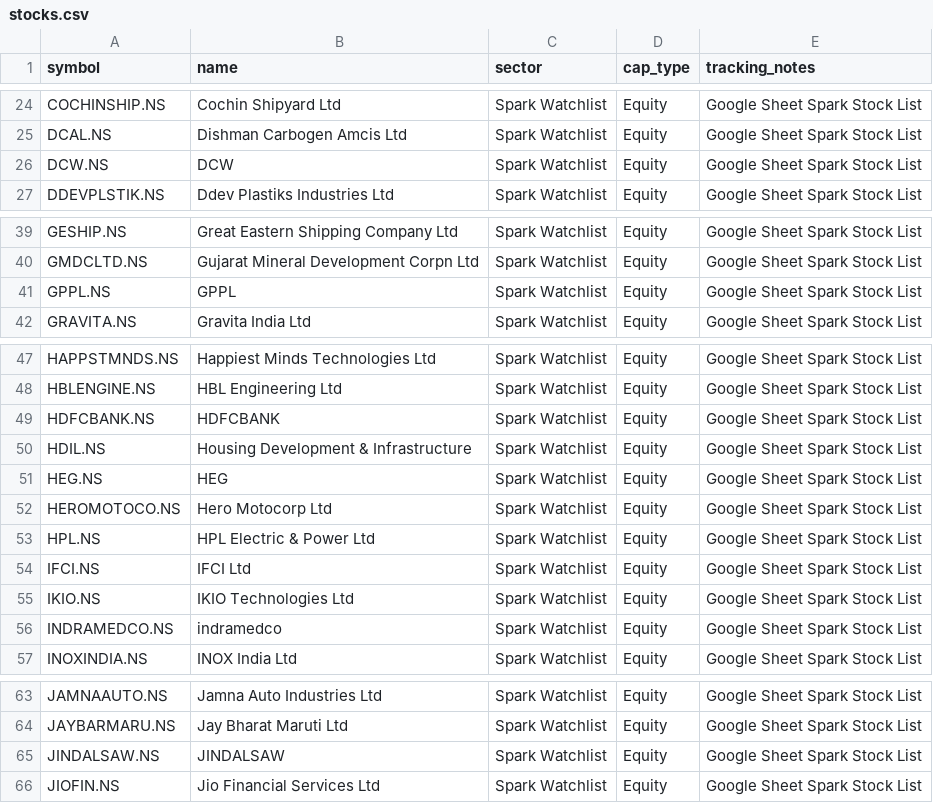
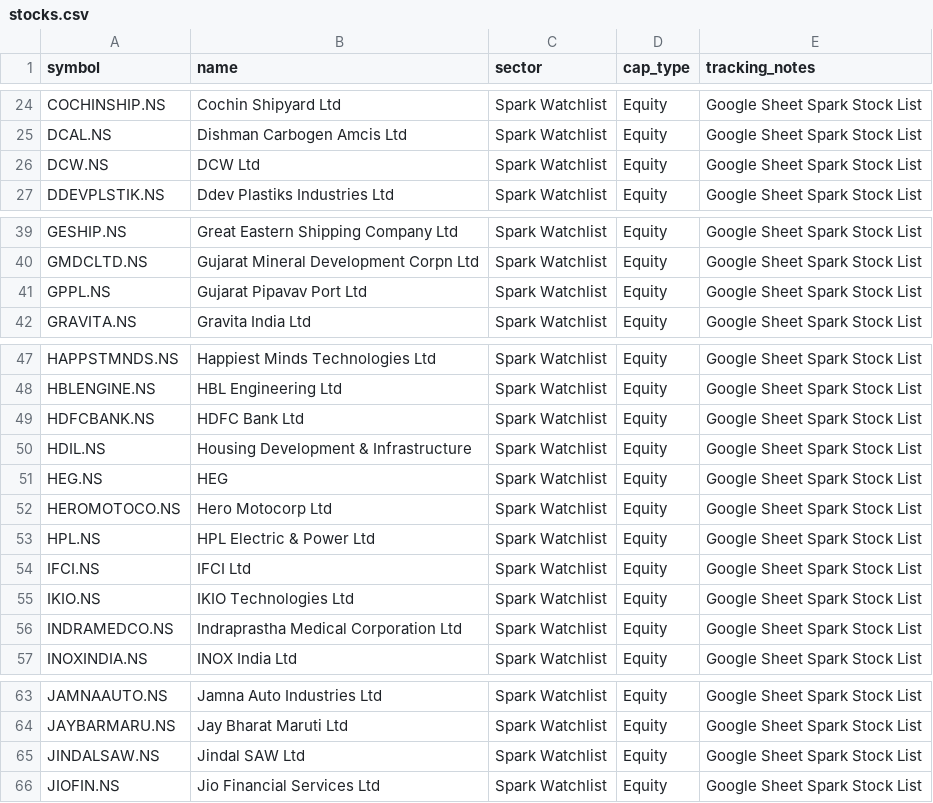
Before and after one commit to digant2207/My-Stocks, a CSV file: stocks.csv, drawn as a sheet; only a part is shown, gaps mark what is left out; the diff covers the shown part only.

```diff
--- a/stocks.csv
+++ b/stocks.csv
@@ -25,3 +25,3 @@ COCHINSHIP.NS,Cochin Shipyard Ltd,Spark Watchlist,Equity,Google Sheet Spark Stoc
 DCAL.NS,Dishman Carbogen Amcis Ltd,Spark Watchlist,Equity,Google Sheet Spark Stock List
-DCW.NS,DCW,Spark Watchlist,Equity,Google Sheet Spark Stock List
+DCW.NS,DCW Ltd,Spark Watchlist,Equity,Google Sheet Spark Stock List
 DDEVPLSTIK.NS,Ddev Plastiks Industries Ltd,Spark Watchlist,Equity,Google Sheet Spark Stock List
@@ -40,3 +40,3 @@ GESHIP.NS,Great Eastern Shipping Company Ltd,Spark Watchlist,Equity,Google Sheet
 GMDCLTD.NS,Gujarat Mineral Development Corpn Ltd,Spark Watchlist,Equity,Google Sheet Spark Stock List
-GPPL.NS,GPPL,Spark Watchlist,Equity,Google Sheet Spark Stock List
+GPPL.NS,Gujarat Pipavav Port Ltd,Spark Watchlist,Equity,Google Sheet Spark Stock List
 GRAVITA.NS,Gravita India Ltd,Spark Watchlist,Equity,Google Sheet Spark Stock List
@@ -48,3 +48,3 @@ HAPPSTMNDS.NS,Happiest Minds Technologies Ltd,Spark Watchlist,Equity,Google Shee
 HBLENGINE.NS,HBL Engineering Ltd,Spark Watchlist,Equity,Google Sheet Spark Stock List
-HDFCBANK.NS,HDFCBANK,Spark Watchlist,Equity,Google Sheet Spark Stock List
+HDFCBANK.NS,HDFC Bank Ltd,Spark Watchlist,Equity,Google Sheet Spark Stock List
 HDIL.NS,Housing Development & Infrastructure,Spark Watchlist,Equity,Google Sheet Spark Stock List
@@ -55,3 +55,3 @@ IFCI.NS,IFCI Ltd,Spark Watchlist,Equity,Google Sheet Spark Stock List
 IKIO.NS,IKIO Technologies Ltd,Spark Watchlist,Equity,Google Sheet Spark Stock List
-INDRAMEDCO.NS,indramedco,Spark Watchlist,Equity,Google Sheet Spark Stock List
+INDRAMEDCO.NS,Indraprastha Medical Corporation Ltd,Spark Watchlist,Equity,Google Sheet Spark Stock List
 INOXINDIA.NS,INOX India Ltd,Spark Watchlist,Equity,Google Sheet Spark Stock List
@@ -64,3 +64,3 @@ JAMNAAUTO.NS,Jamna Auto Industries Ltd,Spark Watchlist,Equity,Google Sheet Spark
 JAYBARMARU.NS,Jay Bharat Maruti Ltd,Spark Watchlist,Equity,Google Sheet Spark Stock List
-JINDALSAW.NS,JINDALSAW,Spark Watchlist,Equity,Google Sheet Spark Stock List
+JINDALSAW.NS,Jindal SAW Ltd,Spark Watchlist,Equity,Google Sheet Spark Stock List
 JIOFIN.NS,Jio Financial Services Ltd,Spark Watchlist,Equity,Google Sheet Spark Stock List
```
Also changed, not shown: 3 edited cells elsewhere in this file, stocks_active.csv, 4 other files.
